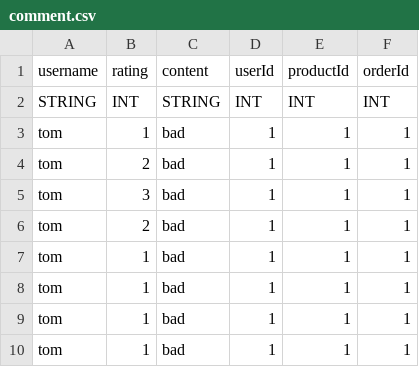
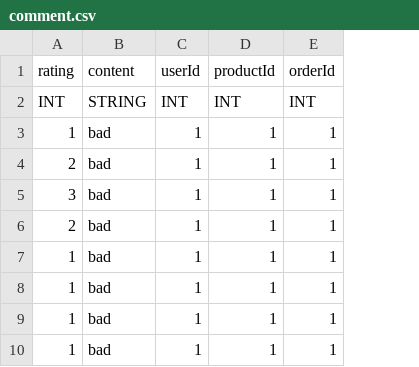
Before and after one commit to Anson892/csci3100-project, a CSV file: server/src/data/comment.csv, drawn as a sheet; only a part is shown; the diff names each change by its address in the sheet, - before the commit and + after, or states it on an @@ line.

Commit message:
update comment.csv

```diff
--- a/server/src/data/comment.csv
+++ b/server/src/data/comment.csv
-column A (username), rows 2-10: STRING | tom | tom | tom | tom | tom | tom | tom | tom
```
